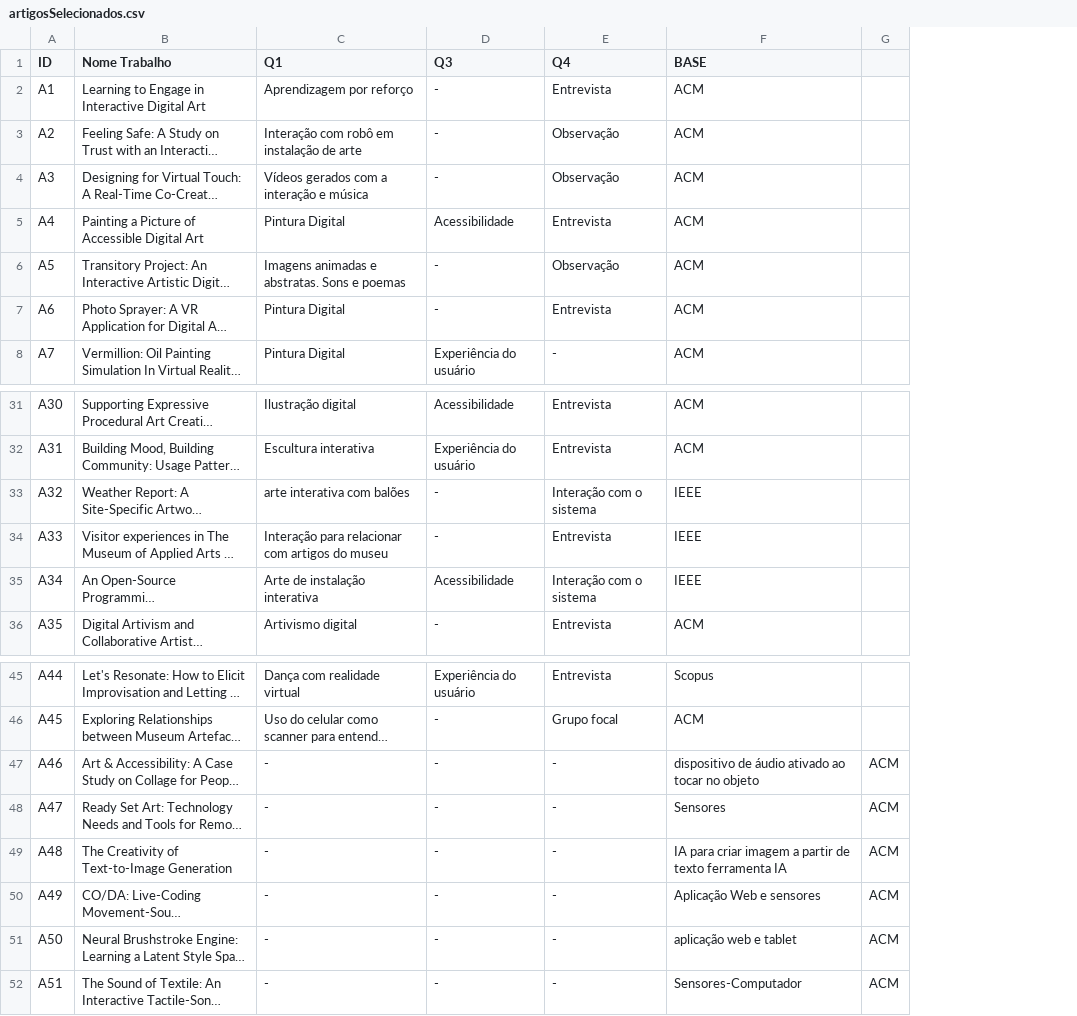
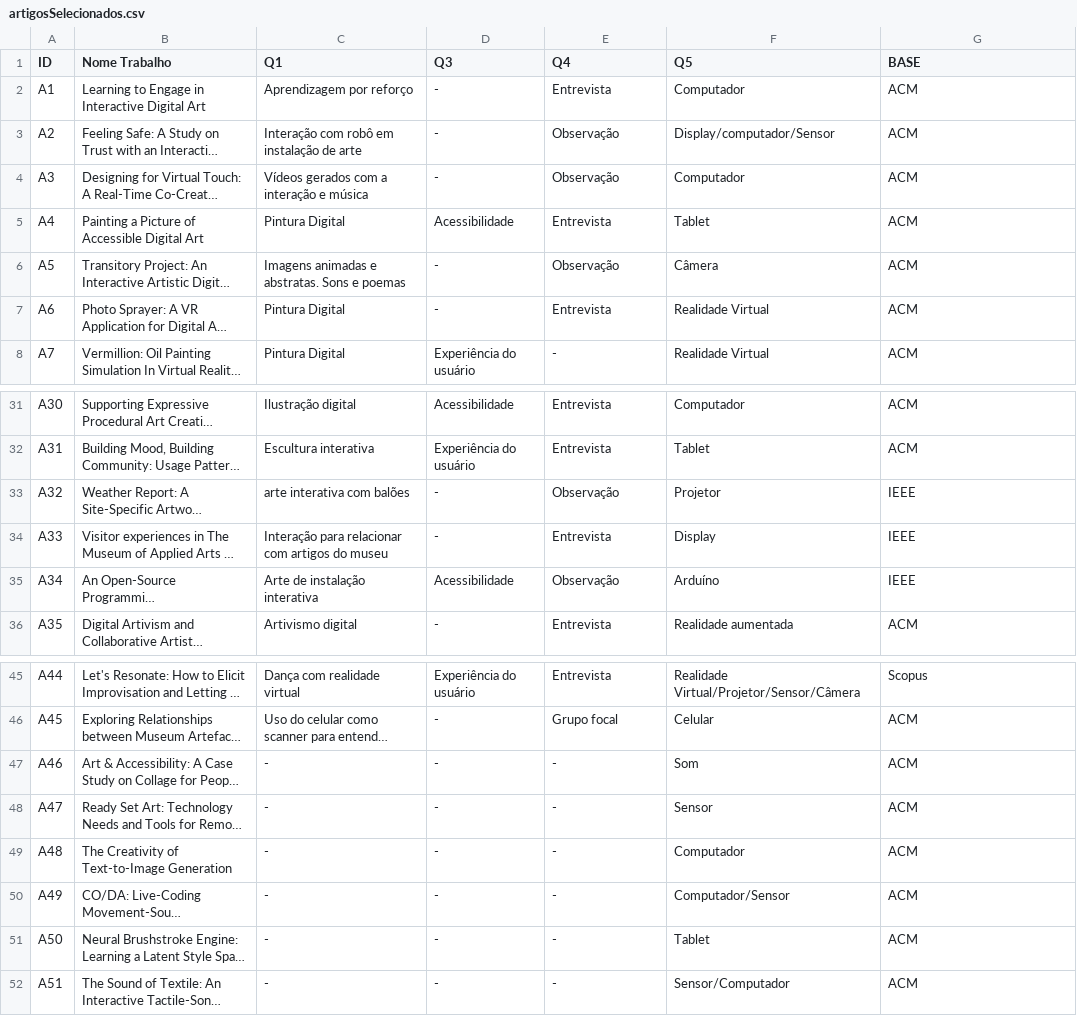
Before and after one commit to Nathan-12/article-metodology-interactive-digital-art, a CSV file: artigosSelecionados.csv, drawn as a sheet; only a part is shown, gaps mark what is left out; long unchanged cells end in …; removed rows and columns are numbered as before the commit, all else as after; the diff names each change by its address in the sheet, - before the commit and + after, or states it on an @@ line.

Commit message:
fix

```diff
--- a/artigosSelecionados.csv
+++ b/artigosSelecionados.csv
+column F (Q5), rows 2-8: Computador | Display/computador/Sensor | Computador | Tablet | Câmera | Realidade Virtual | Realidade Virtual; rows 31-36: Computador | Tablet | Projetor | Display | Arduíno | Realidade aumentada; rows 45-52: Realidade Virtual/Projetor/Sensor/Câmera | Celular | Som | Sensor | Computador | Computador/Sensor | Tablet | Sensor/Computador
-column G, rows 47-52: all ACM
-E33 (Q4): Interação com o sistema
+E33 (Q4): Observação
-E35 (Q4): Interação com o sistema
+E35 (Q4): Observação
-G47 (BASE): dispositivo de áudio ativado ao tocar no objeto
+G47 (BASE): ACM
-G48 (BASE): Sensores
+G48 (BASE): ACM
-G49 (BASE): IA para criar imagem a partir de texto ferramenta IA
+G49 (BASE): ACM
-G50 (BASE): Aplicação Web e sensores
+G50 (BASE): ACM
-G51 (BASE): aplicação web e tablet
+G51 (BASE): ACM
-G52 (BASE): Sensores-Computador
+G52 (BASE): ACM
```
